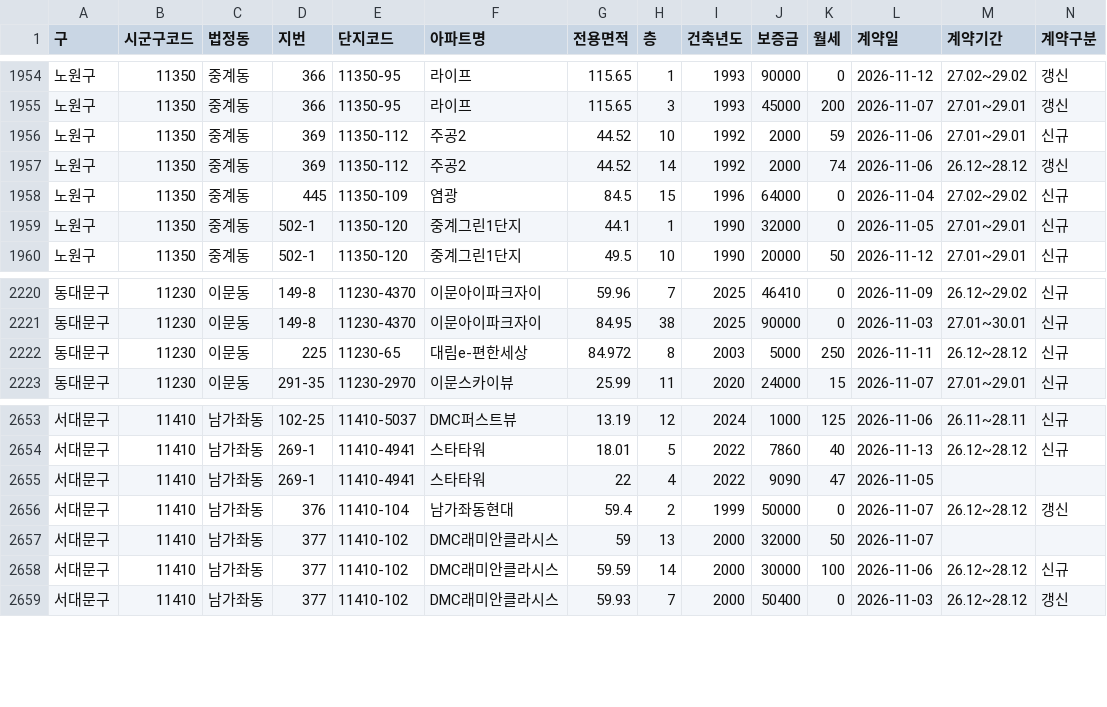
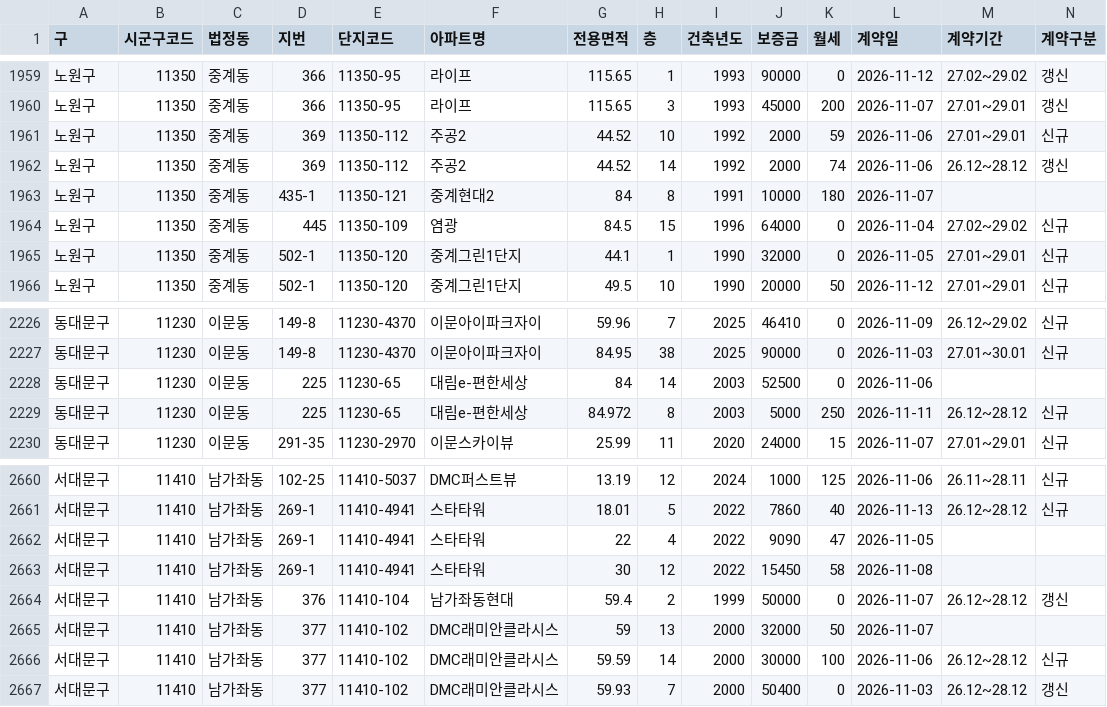
Before and after one commit to mookyol/seoul-apt, a CSV file: data/rent/202611.csv, drawn as a sheet; only a part is shown, gaps mark what is left out; rows hold the shown columns only; the diff covers the shown part only; the diff names each change by its address in the sheet, - before the commit and + after, or states it on an @@ line.

```diff
--- a/data/rent/202611.csv
+++ b/data/rent/202611.csv
+row 1963: 노원구 | 11350 | 중계동 | 435-1 | 11350-121 | 중계현대2 | 84 | 8 | 1991 | 10000 | 180 | 2026-11-07
+row 2228: 동대문구 | 11230 | 이문동 | 225 | 11230-65 | 대림e-편한세상 | 84 | 14 | 2003 | 52500 | 0 | 2026-11-06
+row 2663: 서대문구 | 11410 | 남가좌동 | 269-1 | 11410-4941 | 스타타워 | 30 | 12 | 2022 | 15450 | 58 | 2026-11-08
```
Also changed, not shown: 5 added rows elsewhere in this file, 1 other file.
